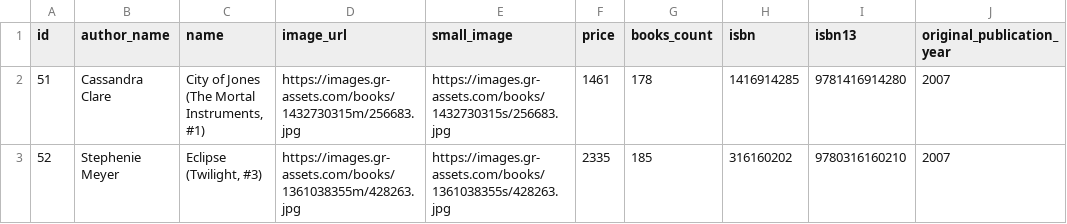
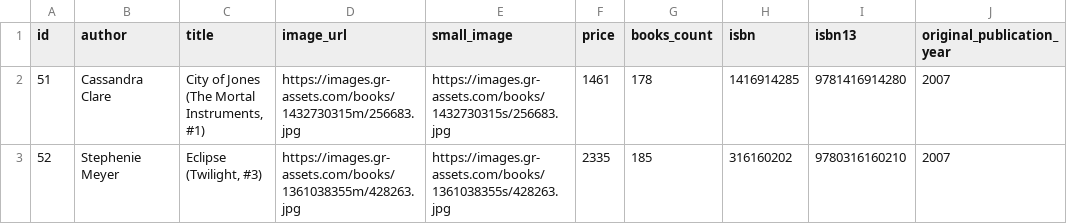
Before and after one commit to NandhiniSreeR/CI, a CSV file: src/main/resources/Book List.csv, drawn as a sheet; only a part is shown; the diff names each change by its address in the sheet, - before the commit and + after, or states it on an @@ line.

Commit message:
+ Amulya | Implements CSV parsing for Load Books

```diff
--- a/src/main/resources/Book List.csv
+++ b/src/main/resources/Book List.csv
-B1: author_name
+B1: author
-C1: name
+C1: title
```
Also changed, not shown: 9 other files.
